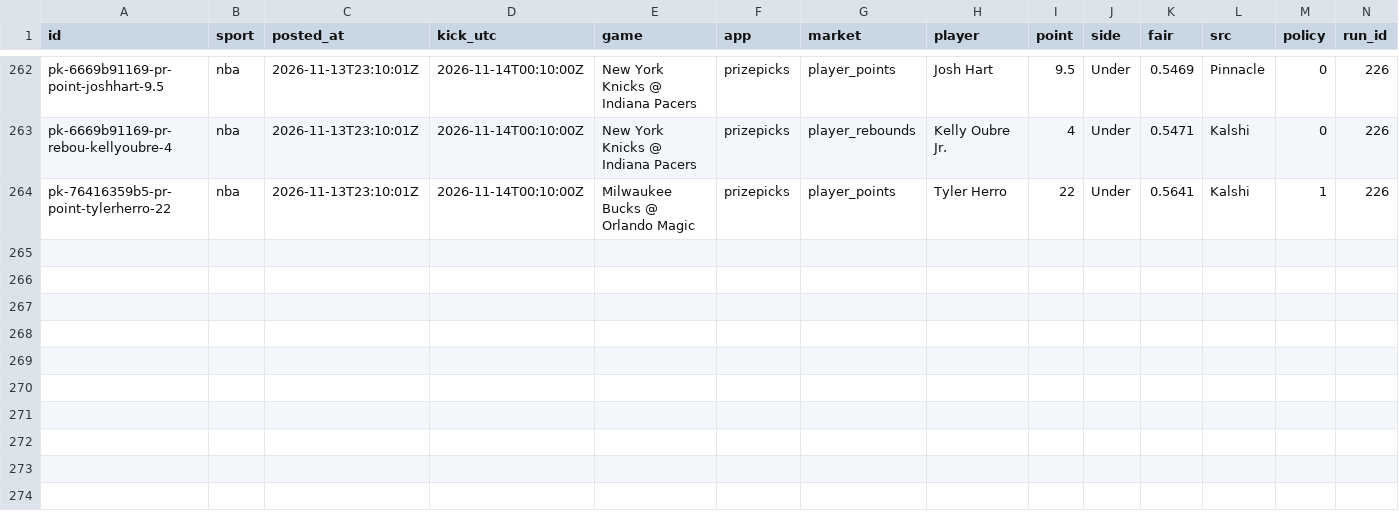
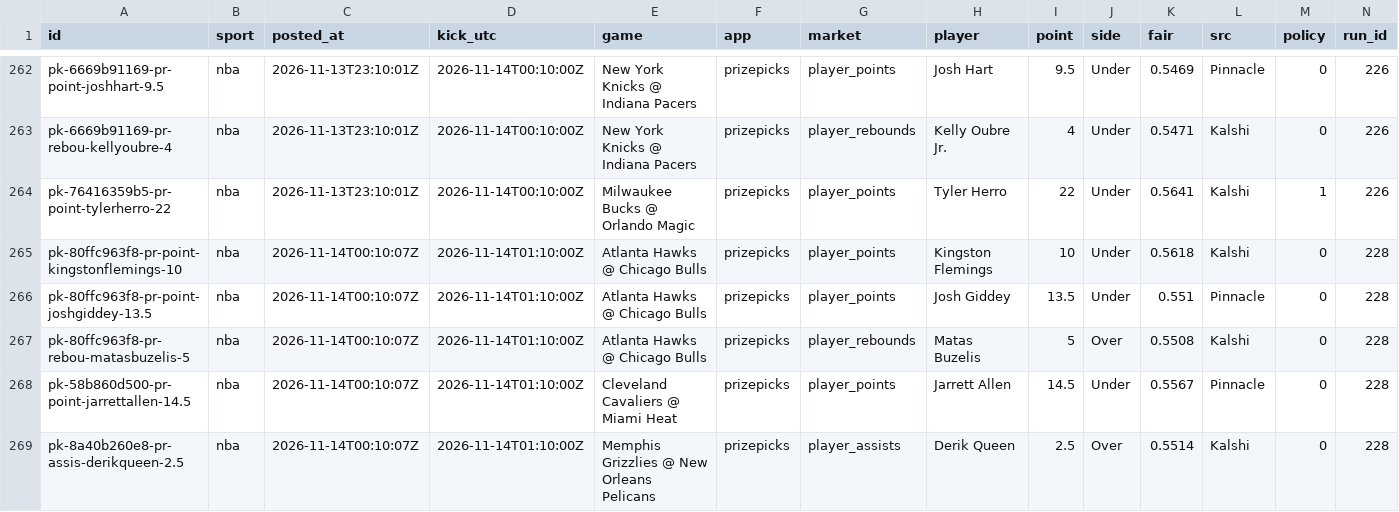
Before and after one commit to grahambirch99/closing-line-club, a CSV file: data/nba/pickem_legs.csv, drawn as a sheet; only a part is shown, gaps mark what is left out; rows hold the shown columns only; the diff names each change by its address in the sheet, - before the commit and + after, or states it on an @@ line.

```diff
--- a/data/nba/pickem_legs.csv
+++ b/data/nba/pickem_legs.csv
+row 265: pk-80ffc963f8-pr-point-kingstonflemings-10 | nba | 2026-11-14T00:10:07Z | 2026-11-14T01:10:00Z | Atlanta Hawks @ Chicago Bulls | prizepicks | player_points | Kingston Flemings | 10 | Under | 0.5618 | Kalshi | 0 | 228
+row 266: pk-80ffc963f8-pr-point-joshgiddey-13.5 | nba | 2026-11-14T00:10:07Z | 2026-11-14T01:10:00Z | Atlanta Hawks @ Chicago Bulls | prizepicks | player_points | Josh Giddey | 13.5 | Under | 0.551 | Pinnacle | 0 | 228
+row 267: pk-80ffc963f8-pr-rebou-matasbuzelis-5 | nba | 2026-11-14T00:10:07Z | 2026-11-14T01:10:00Z | Atlanta Hawks @ Chicago Bulls | prizepicks | player_rebounds | Matas Buzelis | 5 | Over | 0.5508 | Kalshi | 0 | 228
+row 268: pk-58b860d500-pr-point-jarrettallen-14.5 | nba | 2026-11-14T00:10:07Z | 2026-11-14T01:10:00Z | Cleveland Cavaliers @ Miami Heat | prizepicks | player_points | Jarrett Allen | 14.5 | Under | 0.5567 | Pinnacle | 0 | 228
+row 269: pk-8a40b260e8-pr-assis-derikqueen-2.5 | nba | 2026-11-14T00:10:07Z | 2026-11-14T01:10:00Z | Memphis Grizzlies @ New Orleans Pelicans | prizepicks | player_assists | Derik Queen | 2.5 | Over | 0.5514 | Kalshi | 0 | 228
```
Also changed, not shown: 2 other files.
